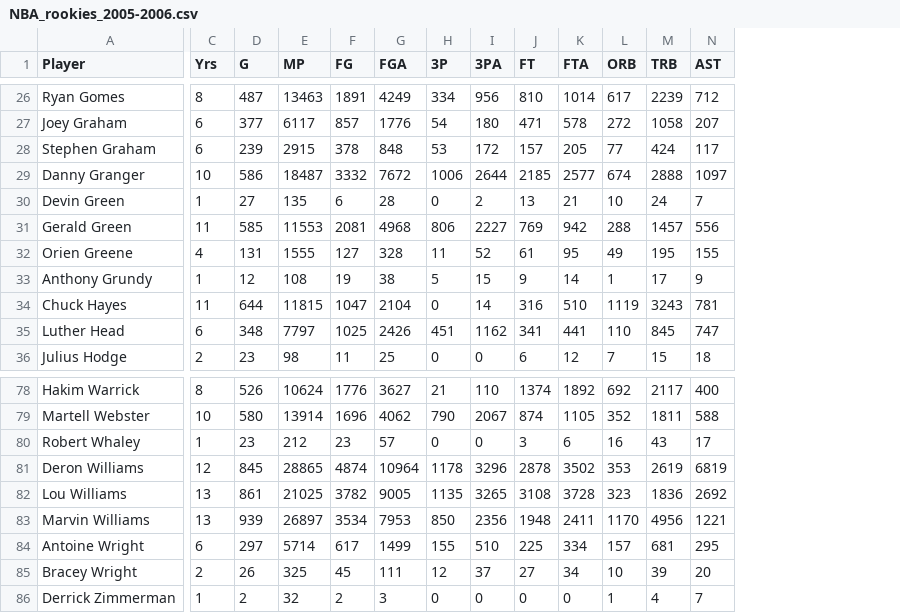
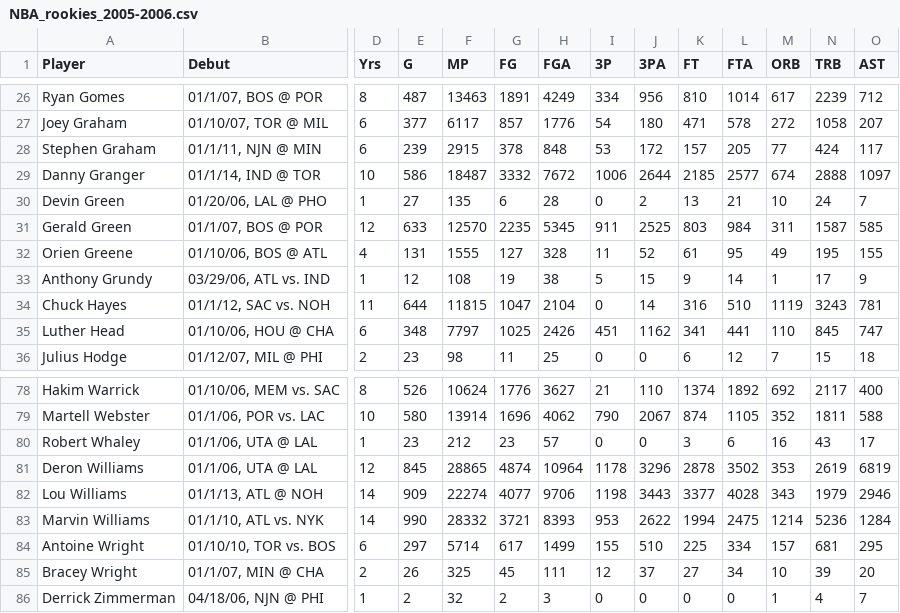
Before and after one commit to gmalim/NBA_analysis, a CSV file: data/NBA_rookies_2005-2006.csv, drawn as a sheet; only a part is shown, gaps mark what is left out; addresses are those after the commit; the diff covers the shown part only; the diff names each change by its address in the sheet, - before the commit and + after, or states it on an @@ line.

```diff
--- a/data/NBA_rookies_2005-2006.csv
+++ b/data/NBA_rookies_2005-2006.csv
+column B (Debut), rows 26-36: 01/1/07, BOS @ POR | 01/10/07, TOR @ MIL | 01/1/11, NJN @ MIN | 01/1/14, IND @ TOR | 01/20/06, LAL @ PHO | 01/1/07, BOS @ POR | 01/10/06, BOS @ ATL | 03/29/06, ATL vs. IND | 01/1/12, SAC vs. NOH | 01/10/06, HOU @ CHA | 01/12/07, MIL @ PHI; rows 78-86: 01/10/06, MEM vs. SAC | 01/1/06, POR vs. LAC | 01/1/06, UTA @ LAL | 01/1/06, UTA @ LAL | 01/1/13, ATL @ NOH | 01/1/10, ATL vs. NYK | 01/10/10, TOR vs. BOS | 01/1/07, MIN @ CHA | 04/18/06, NJN @ PHI
-D31 (Yrs): 11
+D31 (Yrs): 12
-E31 (G): 585
+E31 (G): 633
-F31 (MP): 11553
+F31 (MP): 12570
-G31 (FG): 2081
+G31 (FG): 2235
-H31 (FGA): 4968
+H31 (FGA): 5345
-I31 (3P): 806
+I31 (3P): 911
-J31 (3PA): 2227
+J31 (3PA): 2525
-K31 (FT): 769
+K31 (FT): 803
-L31 (FTA): 942
+L31 (FTA): 984
-M31 (ORB): 288
+M31 (ORB): 311
-N31 (TRB): 1457
+N31 (TRB): 1587
-O31 (AST): 556
+O31 (AST): 585
-D82:D83 (Yrs): 13
+D82:D83 (Yrs): 14
-E82 (G): 861
+E82 (G): 909
-F82 (MP): 21025
+F82 (MP): 22274
-G82 (FG): 3782
+G82 (FG): 4077
-H82 (FGA): 9005
+H82 (FGA): 9706
-I82 (3P): 1135
+I82 (3P): 1198
-J82 (3PA): 3265
+J82 (3PA): 3443
-K82 (FT): 3108
+K82 (FT): 3377
-L82 (FTA): 3728
+L82 (FTA): 4028
-M82 (ORB): 323
+M82 (ORB): 343
-N82 (TRB): 1836
+N82 (TRB): 1979
-O82 (AST): 2692
+O82 (AST): 2946
-E83 (G): 939
+E83 (G): 990
-F83 (MP): 26897
+F83 (MP): 28332
-G83 (FG): 3534
+G83 (FG): 3721
-H83 (FGA): 7953
+H83 (FGA): 8393
-I83 (3P): 850
+I83 (3P): 953
-J83 (3PA): 2356
+J83 (3PA): 2622
-K83 (FT): 1948
+K83 (FT): 1994
-L83 (FTA): 2411
+L83 (FTA): 2475
-M83 (ORB): 1170
+M83 (ORB): 1214
-N83 (TRB): 4956
+N83 (TRB): 5236
-O83 (AST): 1221
+O83 (AST): 1284
```
Also changed, not shown: 160 edited cells elsewhere in this file, data/NBA_rookies_2006-2007.csv, data/NBA_rookies_2011-2012.csv, 16 other files.
